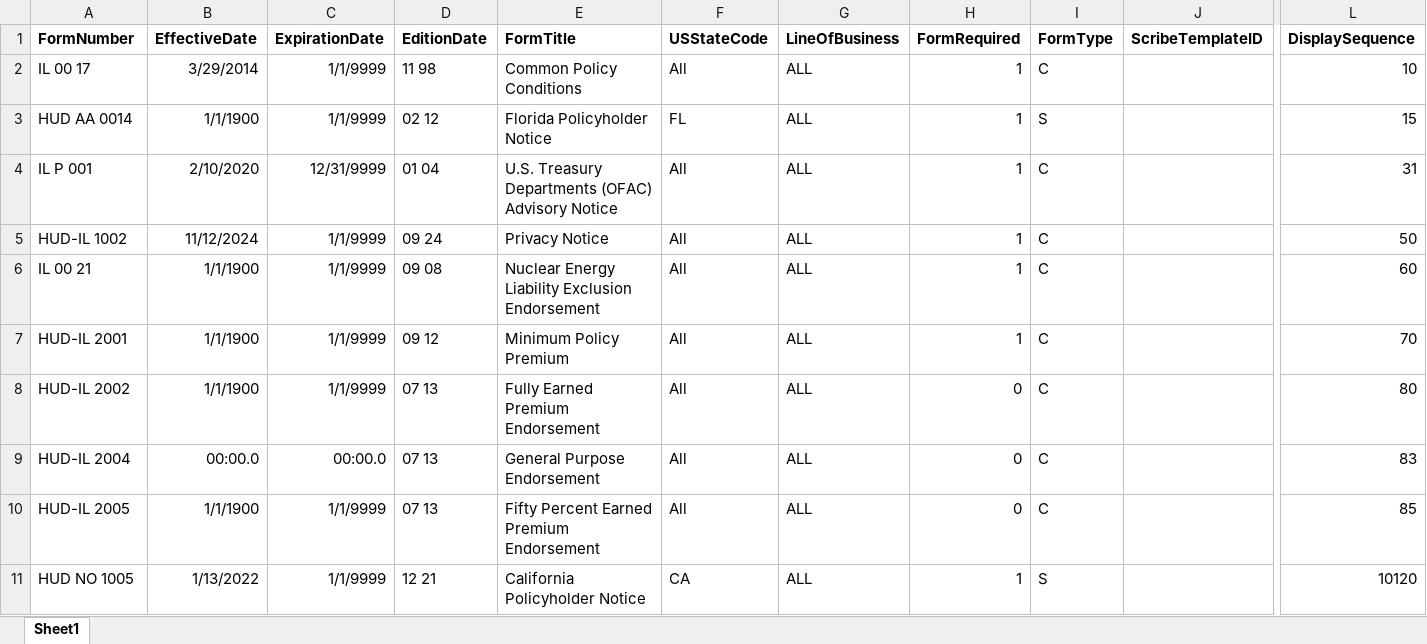
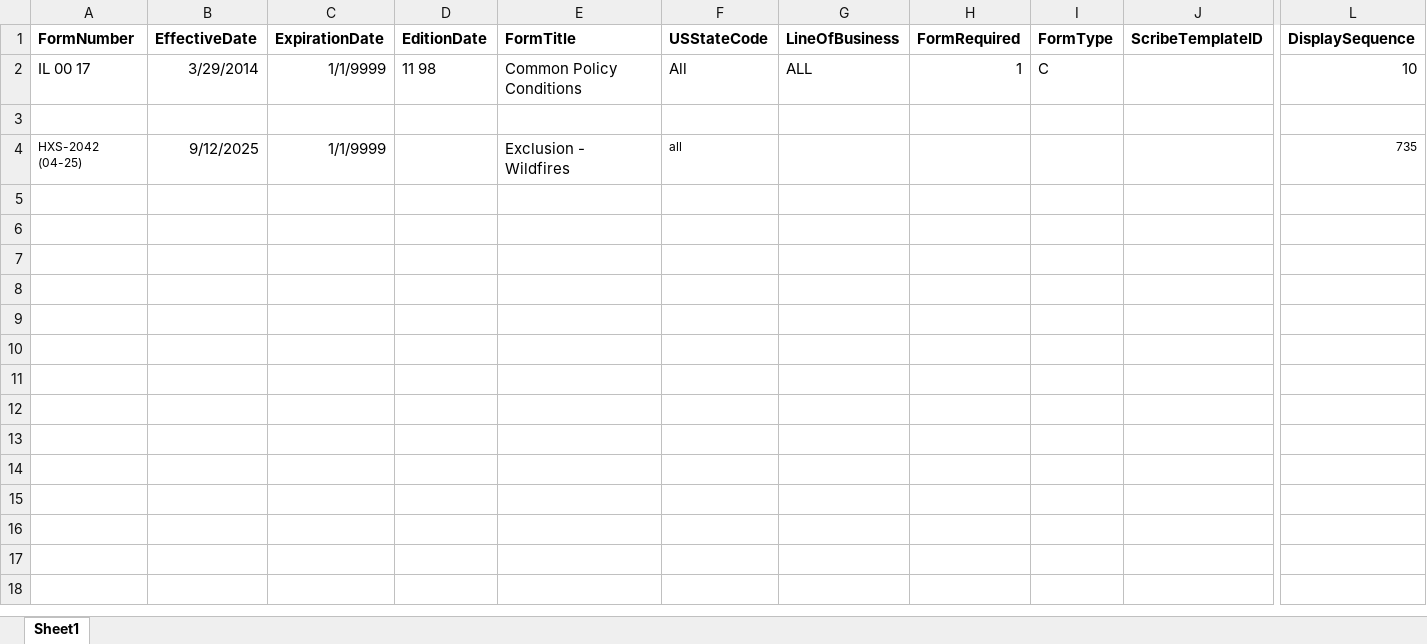
Before and after one commit to EDavyt/PythonScript, an Excel workbook: Rules/rules.xlsx, sheet Sheet1, drawn as a sheet; only a part is shown, gaps mark what is left out; values as stored, in another font and other column widths than the file's, no borders; removed rows and columns are numbered as before the commit, all else as after; rows hold the shown columns only; the diff names each change by its address in the sheet, - before the commit and + after, or states it on an @@ line.

```diff
--- a/Rules/rules.xlsx (sheet Sheet1)
+++ b/Rules/rules.xlsx (sheet Sheet1)
-row 3: HUD AA 0014 | 1/1/1900 | 1/1/9999 | 02 12 | Florida Policyholder Notice | FL | ALL | 1 | S |  | 15
+row 3: (empty)
-row 4: IL P 001 | 2/10/2020 | 12/31/9999 | 01 04 | U.S. Treasury Departments (OFAC) Advisory Notice | All | ALL | 1 | C |  | 31
-row 5: HUD-IL 1002 | 11/12/2024 | 1/1/9999 | 09 24 | Privacy Notice | All | ALL | 1 | C |  | 50
-row 6: IL 00 21 | 1/1/1900 | 1/1/9999 | 09 08 | Nuclear Energy Liability Exclusion Endorsement | All | ALL | 1 | C |  | 60
-row 7: HUD-IL 2001 | 1/1/1900 | 1/1/9999 | 09 12 | Minimum Policy Premium | All | ALL | 1 | C |  | 70
-row 8: HUD-IL 2002 | 1/1/1900 | 1/1/9999 | 07 13 | Fully Earned Premium Endorsement | All | ALL | 0 | C |  | 80
-row 9: HUD-IL 2004 | 00:00.0 | 00:00.0 | 07 13 | General Purpose Endorsement | All | ALL | 0 | C |  | 83
-row 10: HUD-IL 2005 | 1/1/1900 | 1/1/9999 | 07 13 | Fifty Percent Earned Premium Endorsement | All | ALL | 0 | C |  | 85
-row 11: HUD NO 1005 | 1/13/2022 | 1/1/9999 | 12 21 | California Policyholder Notice | CA | ALL | 1 | S |  | 10120
+row 4: HXS-2042 (04-25) | 9/12/2025 | 1/1/9999 |  | Exclusion - Wildfires | all |  |  |  |  | 735
```
Also changed, not shown: 2 other files.
